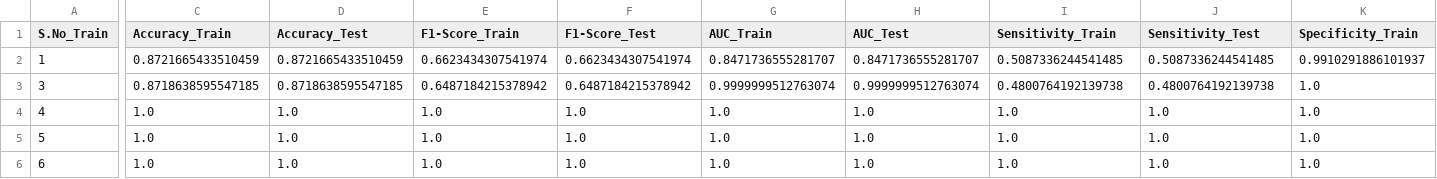
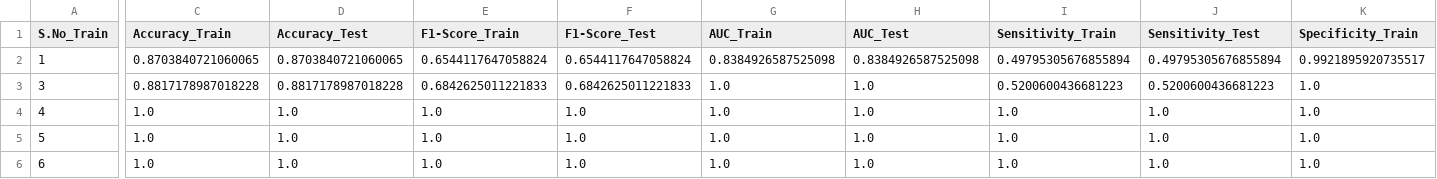
Before and after one commit to springboardmentor891v/CreditPathAI_Oct_Batch, a CSV file: final_model_comparison.csv, drawn as a sheet; only a part is shown, gaps mark what is left out; the diff covers the shown part only; the diff names each change by its address in the sheet, - before the commit and + after, or states it on an @@ line.

```diff
--- a/final_model_comparison.csv
+++ b/final_model_comparison.csv
-C2 (Accuracy_Train): 0.8721665433510459
+C2 (Accuracy_Train): 0.8703840721060065
-D2 (Accuracy_Test): 0.8721665433510459
+D2 (Accuracy_Test): 0.8703840721060065
-E2 (F1-Score_Train): 0.6623434307541974
+E2 (F1-Score_Train): 0.6544117647058824
-F2 (F1-Score_Test): 0.6623434307541974
+F2 (F1-Score_Test): 0.6544117647058824
-G2 (AUC_Train): 0.8471736555281707
+G2 (AUC_Train): 0.8384926587525098
-H2 (AUC_Test): 0.8471736555281707
+H2 (AUC_Test): 0.8384926587525098
-I2 (Sensitivity_Train): 0.5087336244541485
+I2 (Sensitivity_Train): 0.49795305676855894
-J2 (Sensitivity_Test): 0.5087336244541485
+J2 (Sensitivity_Test): 0.49795305676855894
-K2 (Specificity_Train): 0.9910291886101937
+K2 (Specificity_Train): 0.9921895920735517
-C3 (Accuracy_Train): 0.8718638595547185
+C3 (Accuracy_Train): 0.8817178987018228
-D3 (Accuracy_Test): 0.8718638595547185
+D3 (Accuracy_Test): 0.8817178987018228
-E3 (F1-Score_Train): 0.6487184215378942
+E3 (F1-Score_Train): 0.6842625011221833
-F3 (F1-Score_Test): 0.6487184215378942
+F3 (F1-Score_Test): 0.6842625011221833
-G3 (AUC_Train): 0.9999999512763074
+G3 (AUC_Train): 1.0
-H3 (AUC_Test): 0.9999999512763074
+H3 (AUC_Test): 1.0
-I3 (Sensitivity_Train): 0.4800764192139738
+I3 (Sensitivity_Train): 0.5200600436681223
-J3 (Sensitivity_Test): 0.4800764192139738
+J3 (Sensitivity_Test): 0.5200600436681223
```
Also changed, not shown: 3 edited cells elsewhere in this file, model_performance_summary.csv, 4 other files.
